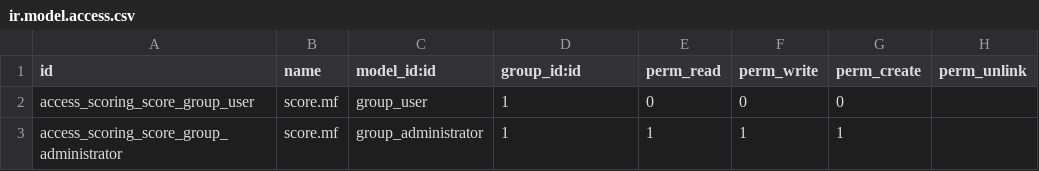
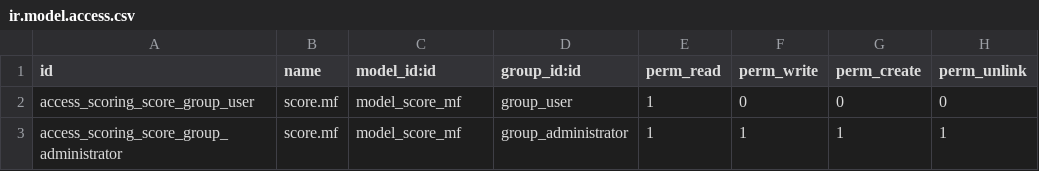
Before and after one commit to kazacube-mziouadi/TEST-MIRROR, a CSV file: scoring/security/ir.model.access.csv, drawn as a sheet.

Commit message:
score.mf test

```diff
--- a/scoring/security/ir.model.access.csv
+++ b/scoring/security/ir.model.access.csv
@@ -1,3 +1,3 @@
 id,name,model_id:id,group_id:id,perm_read,perm_write,perm_create,perm_unlink
-access_scoring_score_group_user,score.mf,group_user,1,0,0,0
-access_scoring_score_group_administrator,score.mf,group_administrator,1,1,1,1
+access_scoring_score_group_user,score.mf,model_score_mf,group_user,1,0,0,0
+access_scoring_score_group_administrator,score.mf,model_score_mf,group_administrator,1,1,1,1
```
